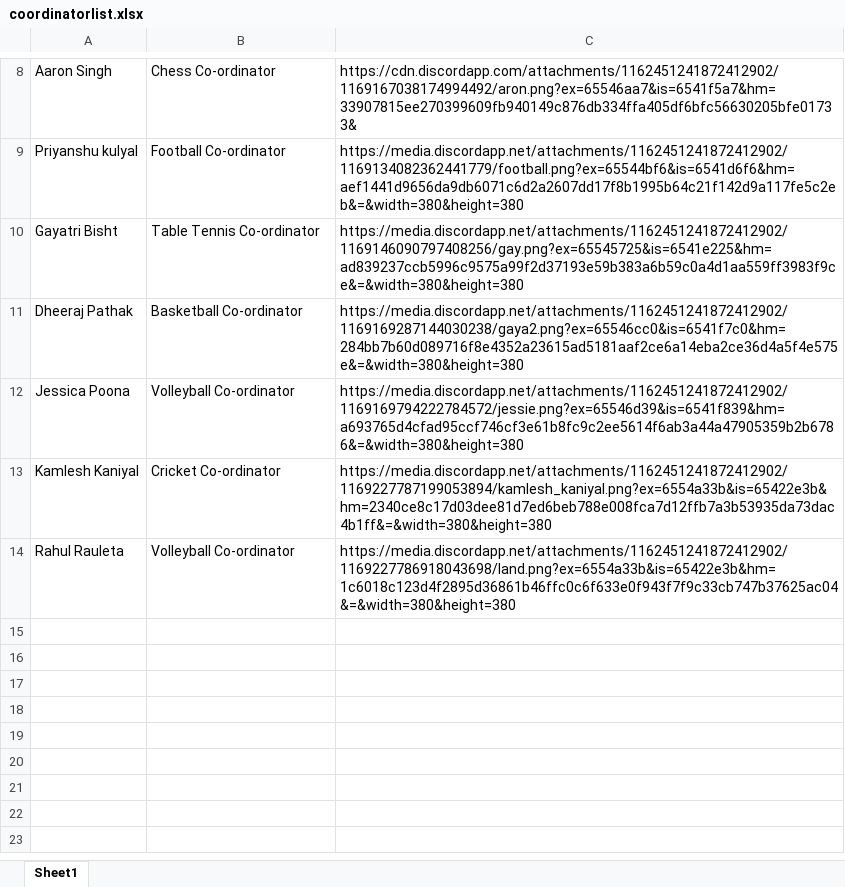
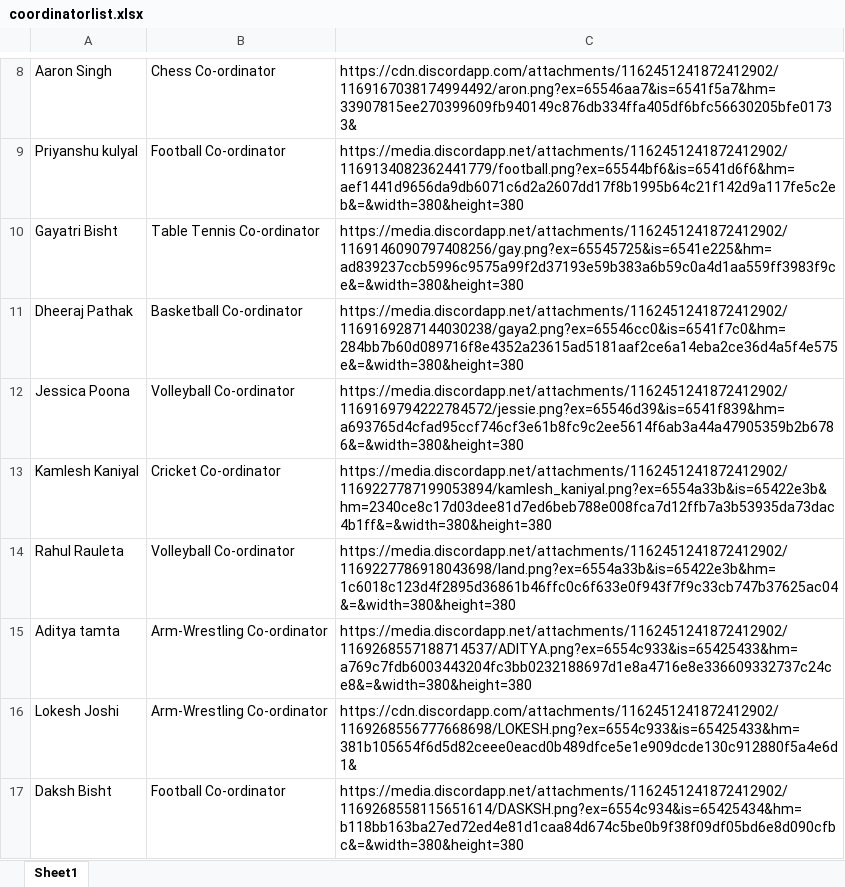
Before and after one commit to VKBRAWLER/gehusports, an Excel workbook: data/excel/coordinatorlist.xlsx, sheet Sheet1, drawn as a sheet; only a part is shown, gaps mark what is left out; values as stored, in another font and other column widths than the file's, no borders; the diff names each change by its address in the sheet, - before the commit and + after, or states it on an @@ line.

Commit message:
final commit for overall data, component.did.mount

```diff
--- a/data/excel/coordinatorlist.xlsx (sheet Sheet1)
+++ b/data/excel/coordinatorlist.xlsx (sheet Sheet1)
+row 15: Aditya tamta | Arm-Wrestling Co-ordinator | https://media.discordapp.net/attachments/1162451241872412902/1169268557188714537/ADITYA.png?ex=6554c933&is=65425433&hm=a769c7fdb6003443204fc3bb0232188697d1e8a4716e8e336609332737c24ce8&=&width=380&height=380
+row 16: Lokesh Joshi | Arm-Wrestling Co-ordinator | https://cdn.discordapp.com/attachments/1162451241872412902/1169268556777668698/LOKESH.png?ex=6554c933&is=65425433&hm=381b105654f6d5d82ceee0eacd0b489dfce5e1e909dcde130c912880f5a4e6d1&
+row 17: Daksh Bisht | Football Co-ordinator | https://media.discordapp.net/attachments/1162451241872412902/1169268558115651614/DASKSH.png?ex=6554c934&is=65425434&hm=b118bb163ba27ed72ed4e81d1caa84d674c5be0b9f38f09df05bd6e8d090cfbc&=&width=380&height=380
```
Also changed, not shown: 1 other file.
